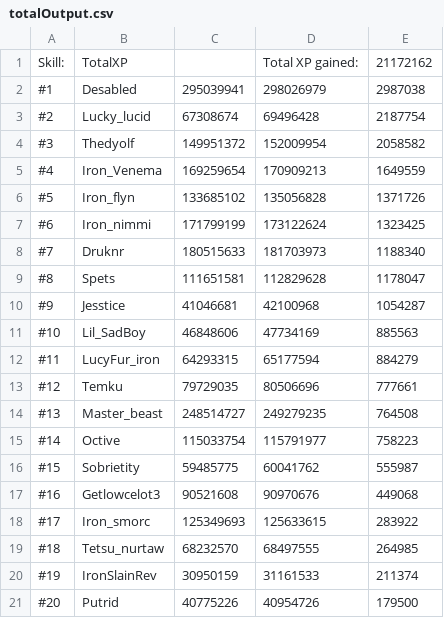
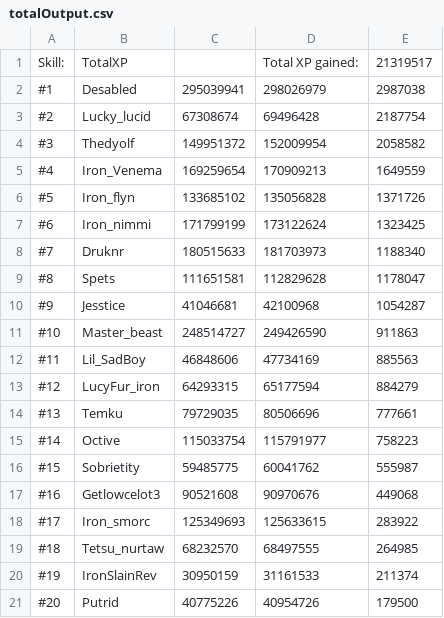
Before and after one commit to FloydvanHassel/SoloHelmsLogs, a CSV file: totalOutput.csv, drawn as a sheet; only a part is shown.

```diff
--- a/totalOutput.csv
+++ b/totalOutput.csv
@@ -1,2 +1,2 @@
-Skill:,TotalXP,,Total XP gained:,21172162
+Skill:,TotalXP,,Total XP gained:,21319517
 #1,Desabled,295039941,298026979,2987038
@@ -10,6 +10,6 @@ Skill:,TotalXP,,Total XP gained:,21172162
 #9,Jesstice,41046681,42100968,1054287
-#10,Lil_SadBoy,46848606,47734169,885563
-#11,LucyFur_iron,64293315,65177594,884279
-#12,Temku,79729035,80506696,777661
-#13,Master_beast,248514727,249279235,764508
+#10,Master_beast,248514727,249426590,911863
+#11,Lil_SadBoy,46848606,47734169,885563
+#12,LucyFur_iron,64293315,65177594,884279
+#13,Temku,79729035,80506696,777661
 #14,Octive,115033754,115791977,758223
```
Also changed, not shown: output.csv, 26 other files.
